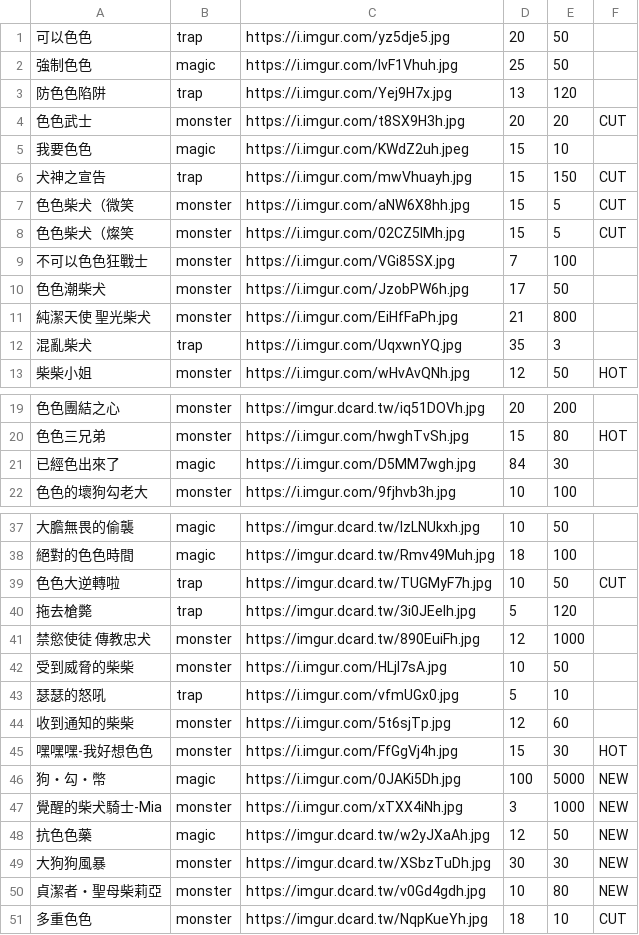
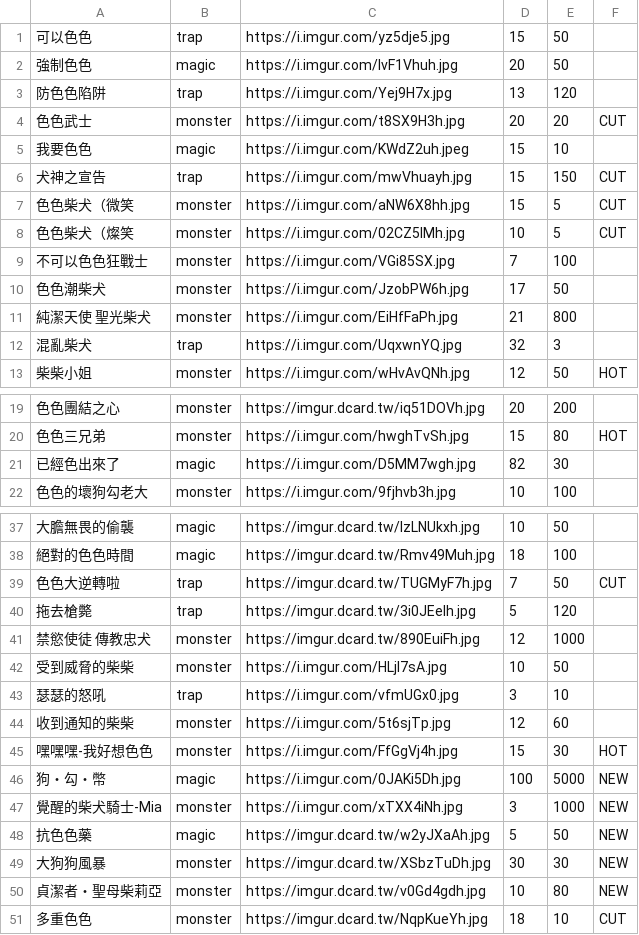
Before and after one commit to freefrit/AOOP_DogeShop, a CSV file: src/shop.csv, drawn as a sheet; only a part is shown, gaps mark what is left out; the diff covers the shown part only.

```diff
--- a/src/shop.csv
+++ b/src/shop.csv
@@ -1,3 +1,3 @@
-可以色色,trap,https://i.imgur.com/yz5dje5.jpg,20,50,
-強制色色,magic,https://i.imgur.com/lvF1Vhuh.jpg,25,50,
+可以色色,trap,https://i.imgur.com/yz5dje5.jpg,15,50,
+強制色色,magic,https://i.imgur.com/lvF1Vhuh.jpg,20,50,
 防色色陷阱,trap,https://i.imgur.com/Yej9H7x.jpg,13,120,
@@ -7,3 +7,3 @@
 色色柴犬（微笑,monster,https://i.imgur.com/aNW6X8hh.jpg,15,5,CUT
-色色柴犬（燦笑,monster,https://i.imgur.com/02CZ5IMh.jpg,15,5,CUT
+色色柴犬（燦笑,monster,https://i.imgur.com/02CZ5IMh.jpg,10,5,CUT
 不可以色色狂戰士,monster,https://i.imgur.com/VGi85SX.jpg,7,100,
@@ -11,3 +11,3 @@
 純潔天使 聖光柴犬,monster,https://i.imgur.com/EiHfFaPh.jpg,21,800,
-混亂柴犬,trap,https://i.imgur.com/UqxwnYQ.jpg,35,3,
+混亂柴犬,trap,https://i.imgur.com/UqxwnYQ.jpg,32,3,
 柴柴小姐,monster,https://i.imgur.com/wHvAvQNh.jpg,12,50,HOT
@@ -20,3 +20,3 @@
 色色三兄弟,monster,https://i.imgur.com/hwghTvSh.jpg,15,80,HOT
-已經色出來了,magic,https://i.imgur.com/D5MM7wgh.jpg,84,30,
+已經色出來了,magic,https://i.imgur.com/D5MM7wgh.jpg,82,30,
 色色的壞狗勾老大,monster,https://i.imgur.com/9fjhvb3h.jpg,10,100,
@@ -38,3 +38,3 @@
 絕對的色色時間,magic,https://imgur.dcard.tw/Rmv49Muh.jpg,18,100,
-色色大逆轉啦,trap,https://imgur.dcard.tw/TUGMyF7h.jpg,10,50,CUT
+色色大逆轉啦,trap,https://imgur.dcard.tw/TUGMyF7h.jpg,7,50,CUT
 拖去槍斃,trap,https://imgur.dcard.tw/3i0JEeIh.jpg,5,120,
@@ -42,3 +42,3 @@
 受到威脅的柴柴,monster,https://i.imgur.com/HLjl7sA.jpg,10,50,
-瑟瑟的怒吼,trap,https://i.imgur.com/vfmUGx0.jpg,5,10,
+瑟瑟的怒吼,trap,https://i.imgur.com/vfmUGx0.jpg,3,10,
 收到通知的柴柴,monster,https://i.imgur.com/5t6sjTp.jpg,12,60,
@@ -47,3 +47,3 @@
 覺醒的柴犬騎士-Mia,monster,https://i.imgur.com/xTXX4iNh.jpg,3,1000,NEW
-抗色色藥,magic,https://imgur.dcard.tw/w2yJXaAh.jpg,12,50,NEW
+抗色色藥,magic,https://imgur.dcard.tw/w2yJXaAh.jpg,5,50,NEW
 大狗狗風暴,monster,https://imgur.dcard.tw/XSbzTuDh.jpg,30,30,NEW
```
Also changed, not shown: 1 edited cell elsewhere in this file, 4 other files.
